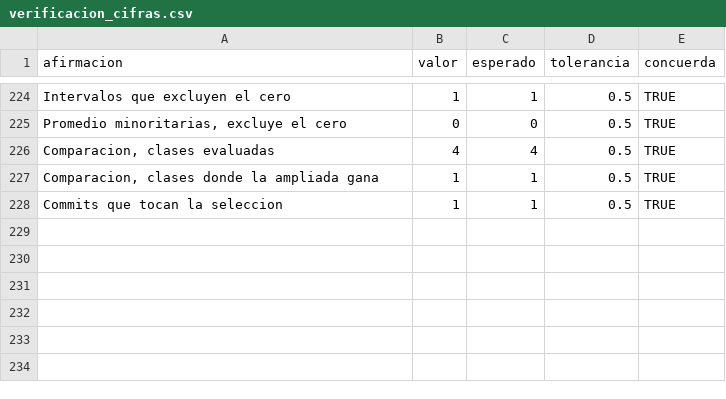
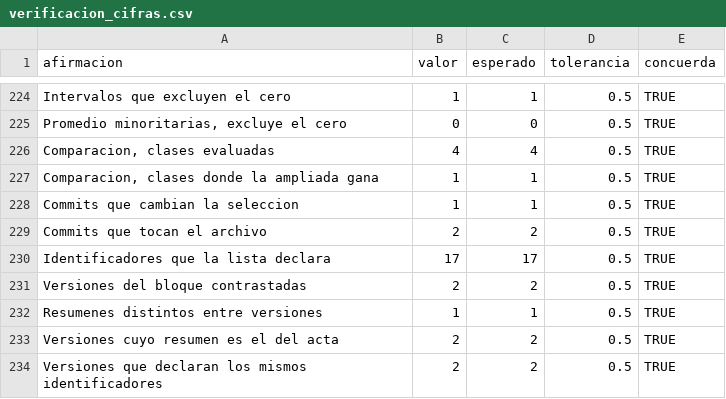
Before and after one commit to ljm234/icu-infection-source-conformal, a CSV file: outputs/fase20/verificacion_cifras.csv, drawn as a sheet; only a part is shown, gaps mark what is left out.

```diff
--- a/outputs/fase20/verificacion_cifras.csv
+++ b/outputs/fase20/verificacion_cifras.csv
@@ -227,2 +227,8 @@
 "Comparacion, clases donde la ampliada gana",1,1,0.5,TRUE
-"Commits que tocan la seleccion",1,1,0.5,TRUE
+"Commits que cambian la seleccion",1,1,0.5,TRUE
+"Commits que tocan el archivo",2,2,0.5,TRUE
+"Identificadores que la lista declara",17,17,0.5,TRUE
+"Versiones del bloque contrastadas",2,2,0.5,TRUE
+"Resumenes distintos entre versiones",1,1,0.5,TRUE
+"Versiones cuyo resumen es el del acta",2,2,0.5,TRUE
+"Versiones que declaran los mismos identificadores",2,2,0.5,TRUE
```
Also changed, not shown: outputs/fase33/procedencia_seleccion.csv, 10 other files.
